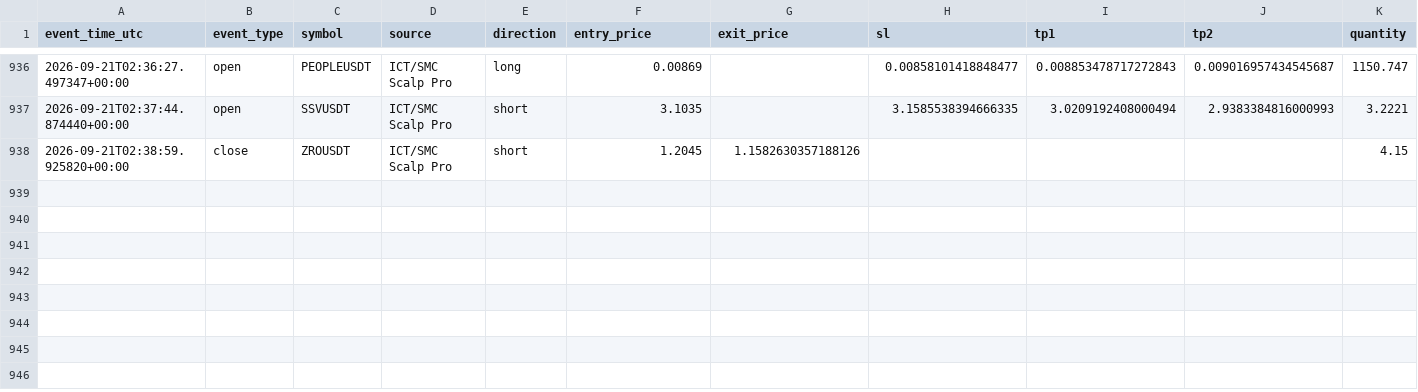
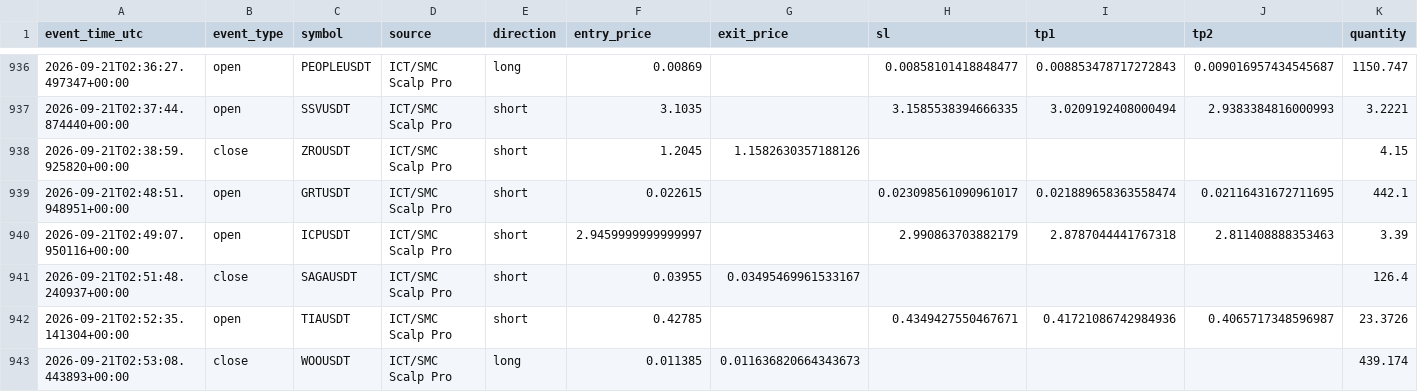
Before and after one commit to amirtorofi-sketch/tabdeal-usdt-live-trading-ready, a CSV file: bot1_live/paper_trades_log.csv, drawn as a sheet; only a part is shown, gaps mark what is left out; rows hold the shown columns only; the diff names each change by its address in the sheet, - before the commit and + after, or states it on an @@ line.

Commit message:
update bot1 state/paper log [skip ci]

```diff
--- a/bot1_live/paper_trades_log.csv
+++ b/bot1_live/paper_trades_log.csv
+row 939: 2026-09-21T02:48:51.948951+00:00 | open | GRTUSDT | ICT/SMC Scalp Pro | short | 0.022615 |  | 0.023098561090961017 | 0.021889658363558474 | 0.02116431672711695 | 442.1
+row 940: 2026-09-21T02:49:07.950116+00:00 | open | ICPUSDT | ICT/SMC Scalp Pro | short | 2.9459999999999997 |  | 2.990863703882179 | 2.8787044441767318 | 2.811408888353463 | 3.39
+row 941: 2026-09-21T02:51:48.240937+00:00 | close | SAGAUSDT | ICT/SMC Scalp Pro | short | 0.03955 | 0.03495469961533167 |  |  |  | 126.4
+row 942: 2026-09-21T02:52:35.141304+00:00 | open | TIAUSDT | ICT/SMC Scalp Pro | short | 0.42785 |  | 0.4349427550467671 | 0.41721086742984936 | 0.4065717348596987 | 23.3726
+row 943: 2026-09-21T02:53:08.443893+00:00 | close | WOOUSDT | ICT/SMC Scalp Pro | long | 0.011385 | 0.011636820664343673 |  |  |  | 439.174
```
Also changed, not shown: 1 other file.
